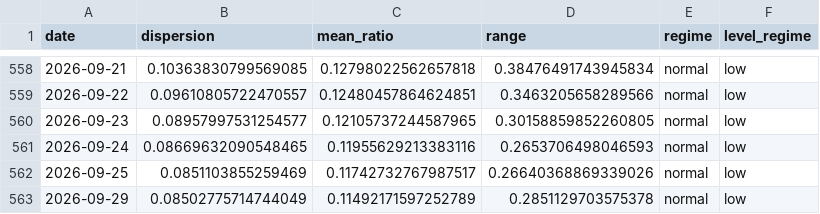
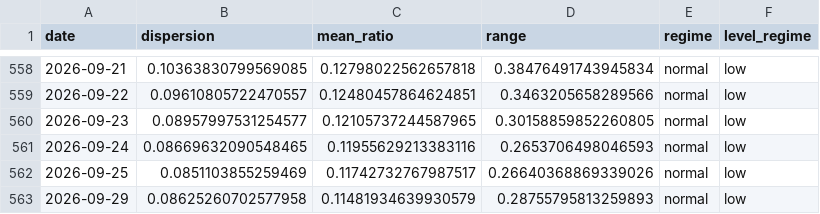
Before and after one commit to tradermonty/uptrend-dashboard, a CSV file: data/sector_dispersion.csv, drawn as a sheet; only a part is shown, gaps mark what is left out.

```diff
--- a/data/sector_dispersion.csv
+++ b/data/sector_dispersion.csv
@@ -562,2 +562,2 @@ date,dispersion,mean_ratio,range,regime,level_regime
 2026-09-25,0.0851103855259469,0.11742732767987517,0.26640368869339026,normal,low
-2026-09-29,0.08502775714744049,0.11492171597252789,0.2851129703575378,normal,low
+2026-09-29,0.08625260702577958,0.11481934639930579,0.28755795813259893,normal,low
```
Also changed, not shown: data/industry_summary.csv, data/sector_summary.csv, 2 other files.
